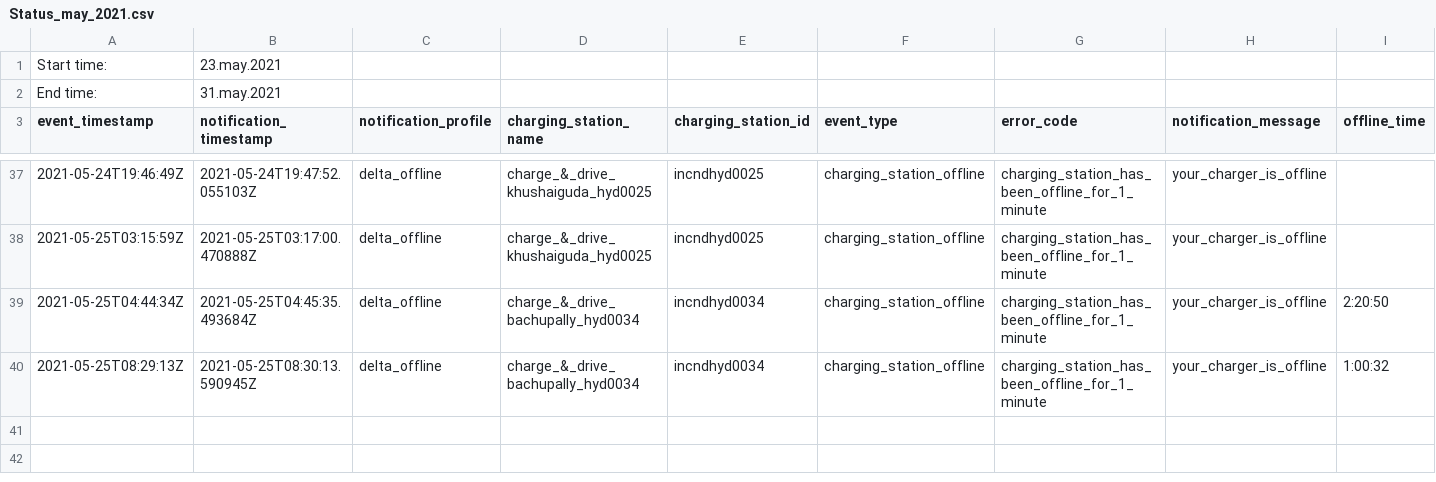
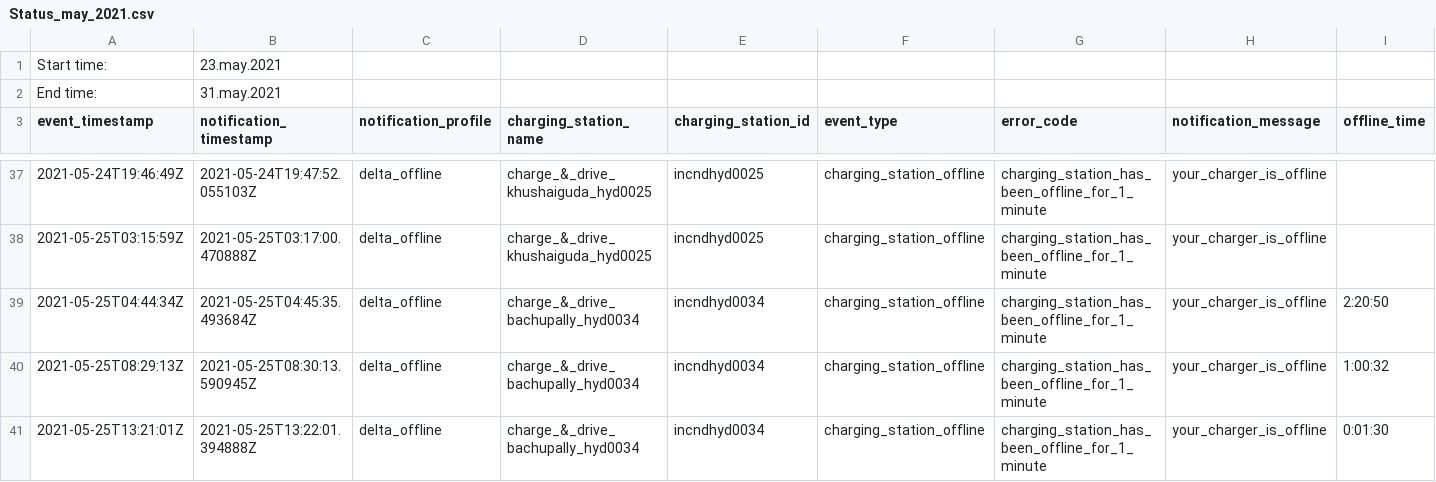
Before and after one commit to gerelDan/processing_meccage, a CSV file: 2021/may/Status_may_2021.csv, drawn as a sheet; only a part is shown, gaps mark what is left out.

Commit message:
start commit1

```diff
--- a/2021/may/Status_may_2021.csv
+++ b/2021/may/Status_may_2021.csv
@@ -40 +40,2 @@ event_timestamp;notification_timestamp;notification_profile;charging_station_nam
 2021-05-25T08:29:13Z;2021-05-25T08:30:13.590945Z;delta_offline;charge_&_drive_bachupally_hyd0034;incndhyd0034;charging_station_offline;charging_station_has_been_offline_for_1_minute;your_charger_is_offline;1:00:32
+2021-05-25T13:21:01Z;2021-05-25T13:22:01.394888Z;delta_offline;charge_&_drive_bachupally_hyd0034;incndhyd0034;charging_station_offline;charging_station_has_been_offline_for_1_minute;your_charger_is_offline;0:01:30
```
